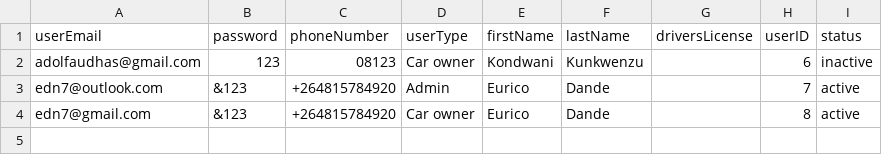
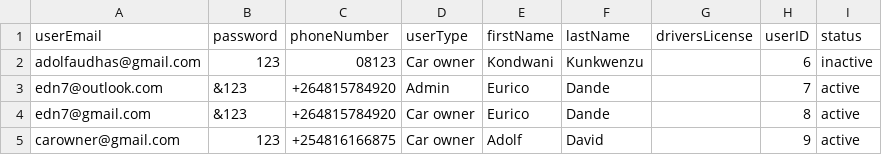
Before and after one commit to adolfzcoder/leenda, a CSV file: src/storage/userDetails.csv, drawn as a sheet.

```diff
--- a/src/storage/userDetails.csv
+++ b/src/storage/userDetails.csv
@@ -4 +4,2 @@ edn7@outlook.com,&123,+264815784920,Admin,Eurico,Dande,,7,active
 edn7@gmail.com,&123,+264815784920,Car owner,Eurico,Dande,,8,active
+carowner@gmail.com,123,+254816166875,Car owner,Adolf,David,,9,active
```
Also changed, not shown: 6 other files.
